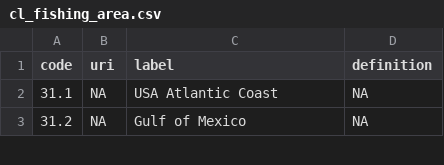
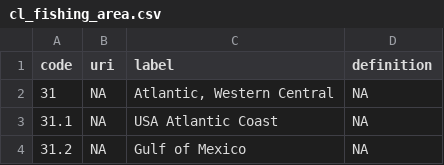
Before and after one commit to fdiwg/fdi-codelists, a CSV file: regional/wecafc/cl_fishing_area.csv, drawn as a sheet; only a part is shown.

Commit message:
add FAO area 31 for backward compatibility with already submitted data

```diff
--- a/regional/wecafc/cl_fishing_area.csv
+++ b/regional/wecafc/cl_fishing_area.csv
@@ -1,2 +1,3 @@
 code,uri,label,definition
+31,NA,"Atlantic, Western Central",NA
 31.1,NA,USA Atlantic Coast,NA
```
